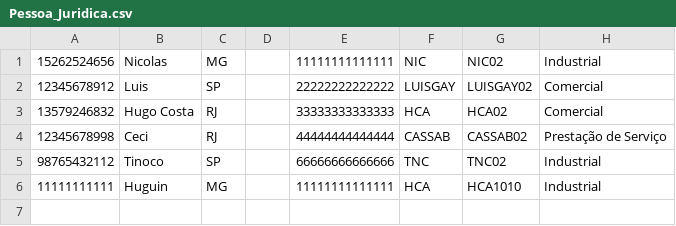
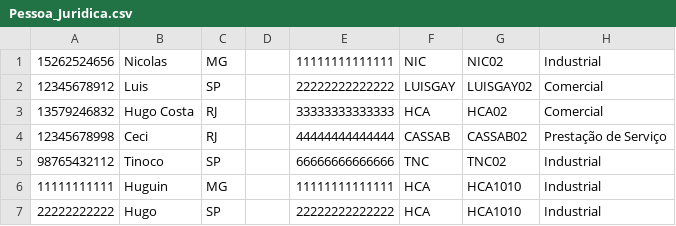
Before and after one commit to INF112-Programacao2/20232-team-9, a CSV file: TESTE/Pessoa_Juridica.csv, drawn as a sheet.

```diff
--- a/TESTE/Pessoa_Juridica.csv
+++ b/TESTE/Pessoa_Juridica.csv
@@ -6 +6,2 @@
 11111111111,Huguin,MG,,11111111111111,HCA,HCA1010,Industrial
+22222222222,Hugo,SP,,22222222222222,HCA,HCA1010,Industrial
```
Also changed, not shown: 5 other files.
